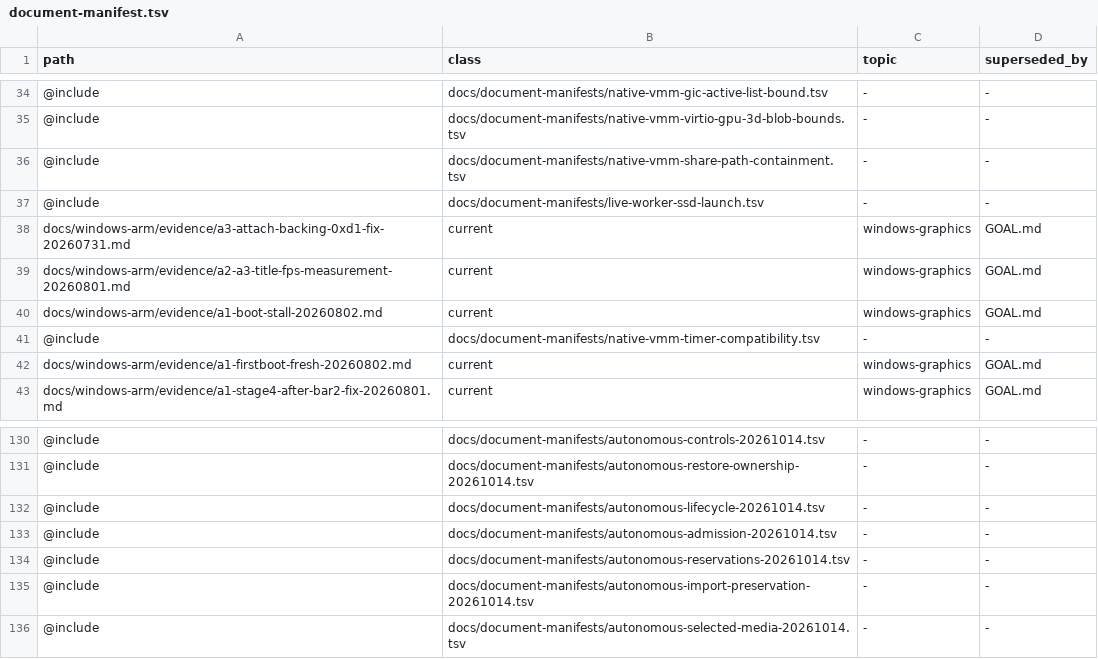
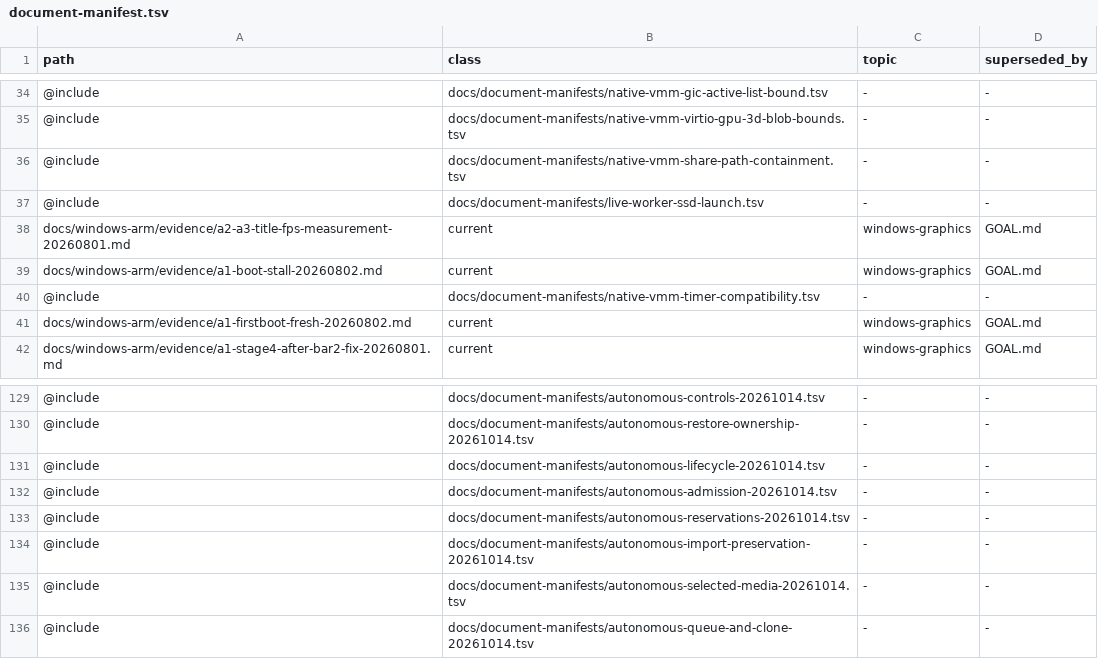
Before and after one commit to Ketchio-dev/bridgevm, a TSV file: docs/document-manifest.tsv, drawn as a sheet; only a part is shown, gaps mark what is left out; removed rows and columns are numbered as before the commit, all else as after; the diff names each change by its address in the sheet, - before the commit and + after, or states it on an @@ line.

```diff
--- a/docs/document-manifest.tsv
+++ b/docs/document-manifest.tsv
-row 38: docs/windows-arm/evidence/a3-attach-backing-0xd1-fix-20260731.md | current | windows-graphics | GOAL.md
+row 136: @include | docs/document-manifests/autonomous-queue-and-clone-20261014.tsv | - | -
```
Also changed, not shown: scripts/refactor-budgets.tsv, 2 other files.
